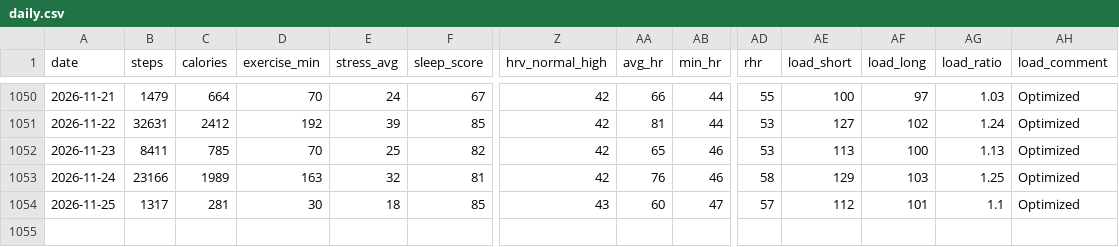
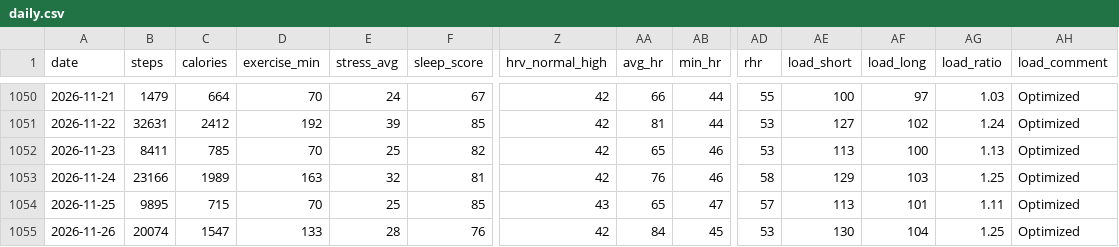
Before and after one commit to zhubao315/health, a CSV file: data/daily.csv, drawn as a sheet; only a part is shown, gaps mark what is left out; rows hold the shown columns only; the diff names each change by its address in the sheet, - before the commit and + after, or states it on an @@ line.

```diff
--- a/data/daily.csv
+++ b/data/daily.csv
-B1054 (steps): 1317
+B1054 (steps): 9895
-C1054 (calories): 281
+C1054 (calories): 715
-D1054 (exercise_min): 30
+D1054 (exercise_min): 70
-E1054 (stress_avg): 18
+E1054 (stress_avg): 25
-AA1054 (avg_hr): 60
+AA1054 (avg_hr): 65
-AE1054 (load_short): 112
+AE1054 (load_short): 113
-AG1054 (load_ratio): 1.1
+AG1054 (load_ratio): 1.11
+row 1055: 2026-11-26 | 20074 | 1547 | 133 | 28 | 76 | 42 | 84 | 45 | 53 | 130 | 104 | 1.25 | Optimized
```
Also changed, not shown: data/activities.csv, data/daily_health.csv, 15 other files.
